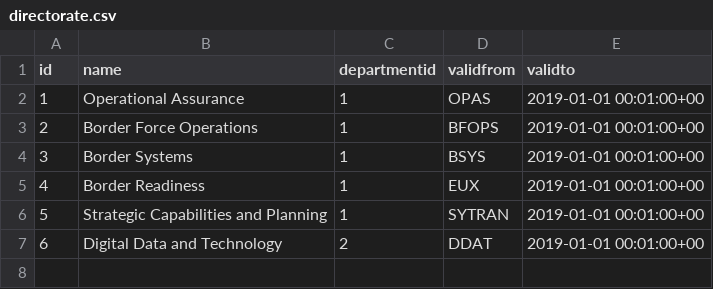
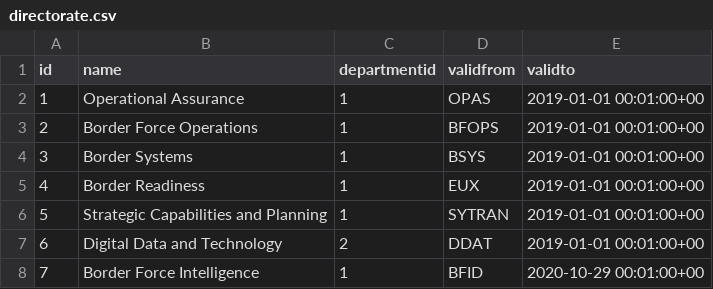
Before and after one commit to UKHomeOffice/RefData, a CSV file: schemas/reference/bulkload/directorate.csv, drawn as a sheet; the diff names each change by its address in the sheet, - before the commit and + after, or states it on an @@ line.

Commit message:
Add BFID to directorate list

```diff
--- a/schemas/reference/bulkload/directorate.csv
+++ b/schemas/reference/bulkload/directorate.csv
+row 8: 7 | Border Force Intelligence | 1 | BFID | 2020-10-29 00:01:00+00
```
